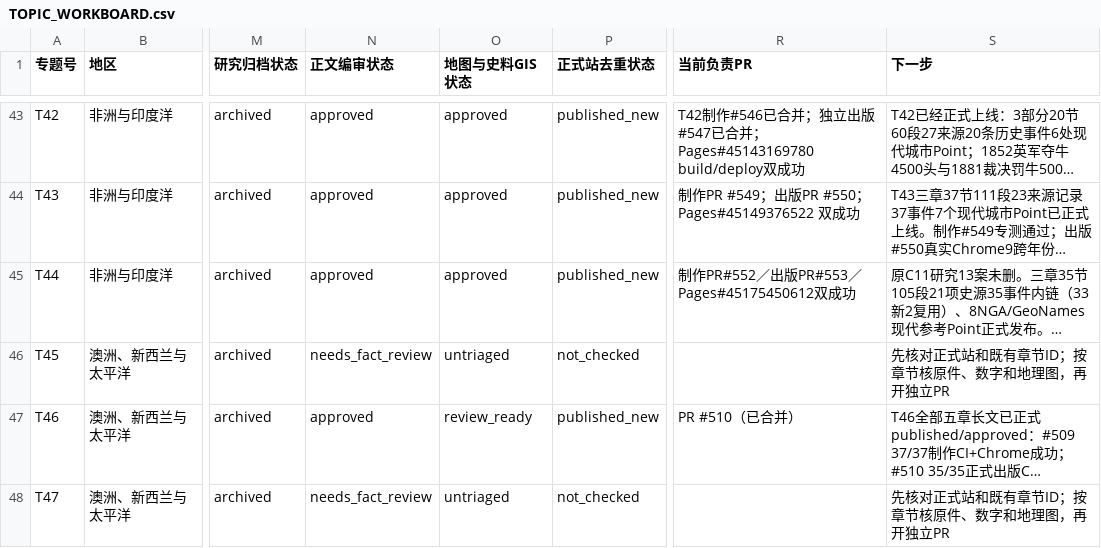
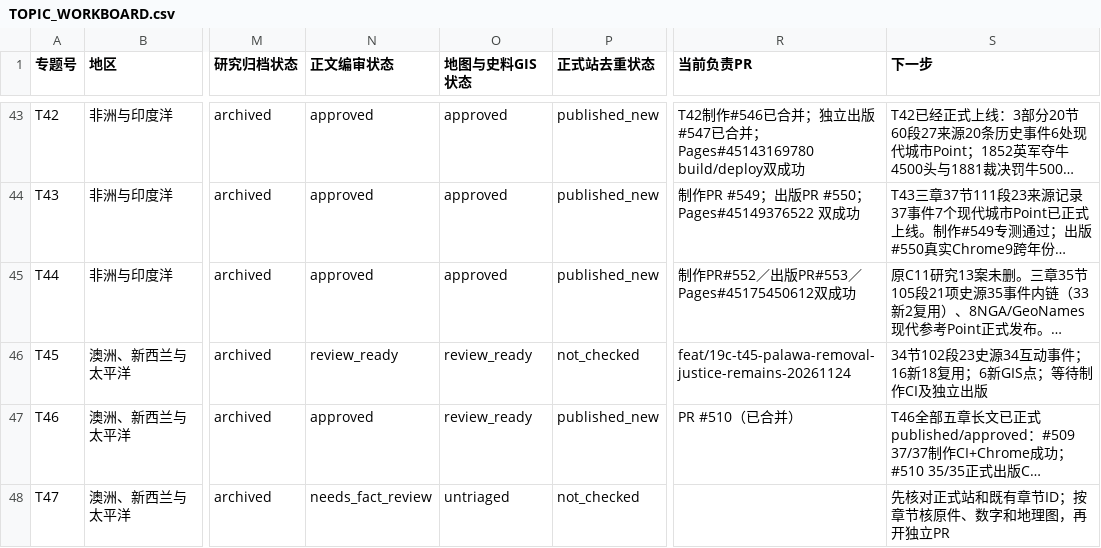
Before and after one commit to 1959124923wyz-sys/love-British-TV, a CSV file: research/19c/consolidated/TOPIC_WORKBOARD.csv, drawn as a sheet; only a part is shown, gaps mark what is left out; long unchanged cells end in …; the diff names each change by its address in the sheet, - before the commit and + after, or states it on an @@ line.

Commit message:
docs(t45): record production review and handoff state

```diff
--- a/research/19c/consolidated/TOPIC_WORKBOARD.csv
+++ b/research/19c/consolidated/TOPIC_WORKBOARD.csv
-N46 (正文编审状态): needs_fact_review
+N46 (正文编审状态): review_ready
-O46 (地图与史料GIS状态): untriaged
+O46 (地图与史料GIS状态): review_ready
-R46 (当前负责PR): (empty)
+R46 (当前负责PR): feat/19c-t45-palawa-removal-justice-remains-20261124
-S46 (下一步): 先核对正式站和既有章节ID；按章节核原件、数字和地理图，再开独立PR
+S46 (下一步): 34节102段23史源34互动事件；16新18复用；6新GIS点；等待制作CI及独立出版
```
